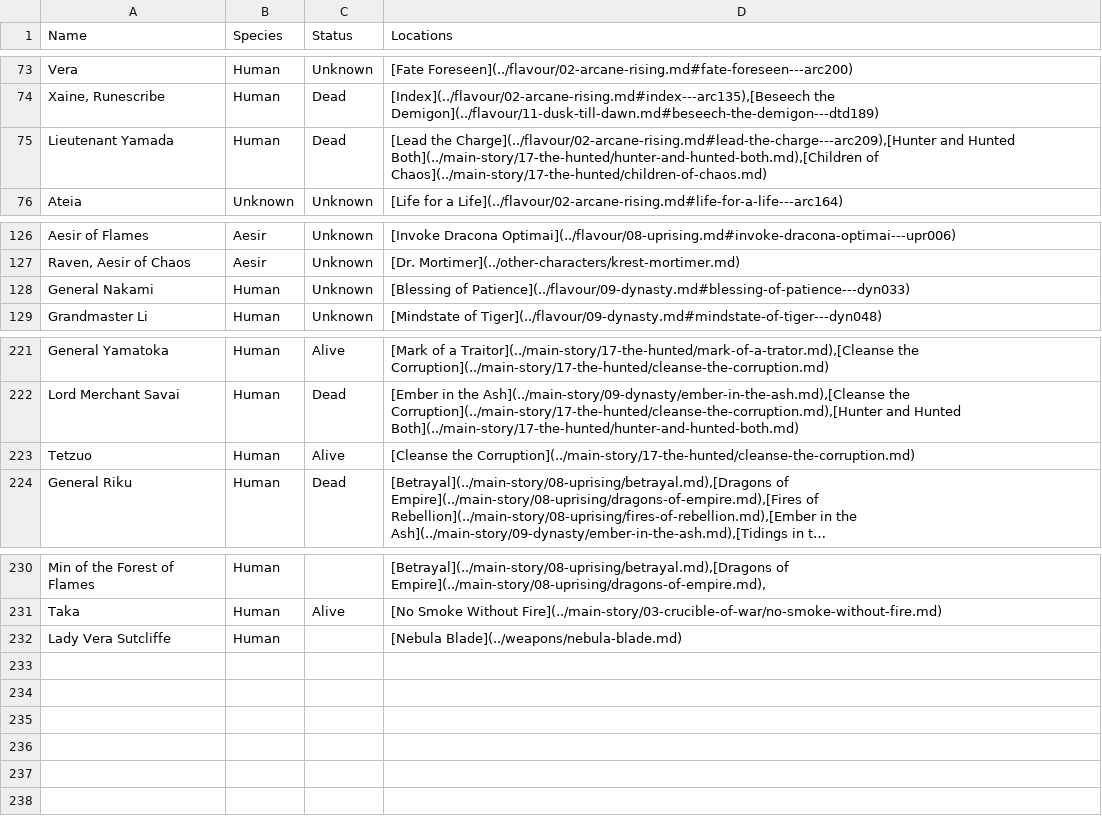
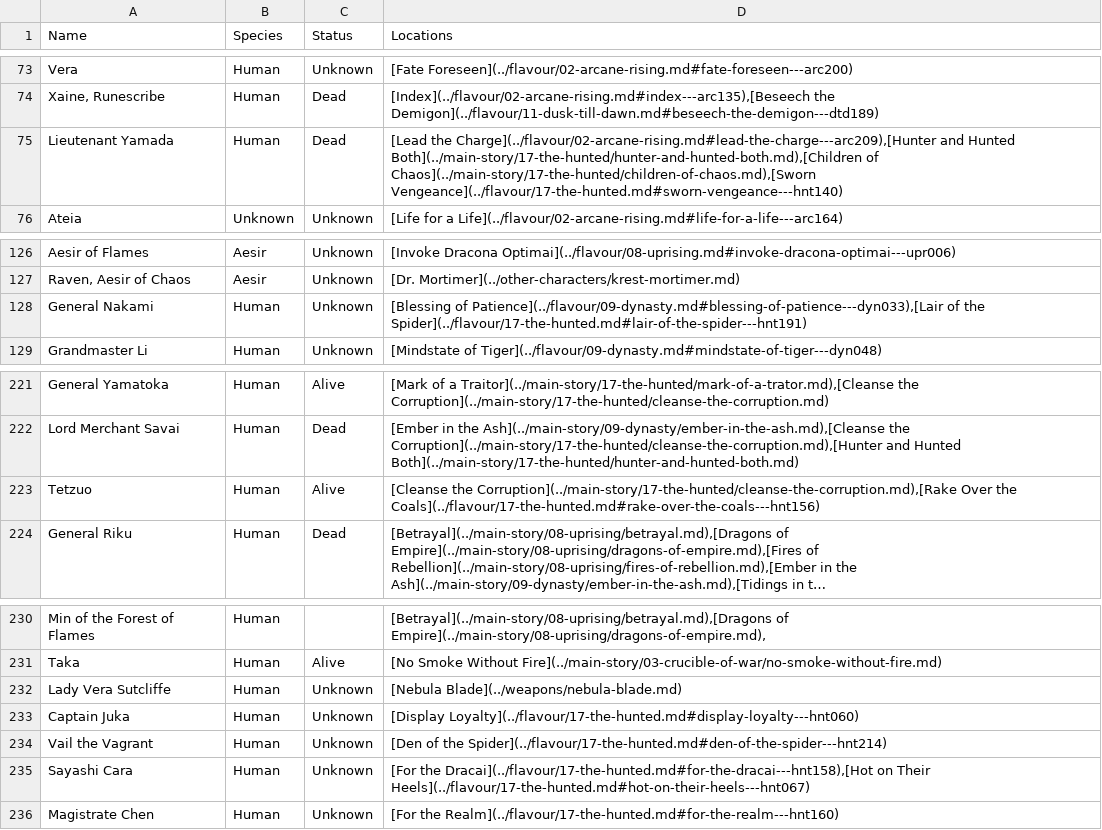
Before and after one commit to nathaneastwood/fablore, a CSV file: src/data/characters.csv, drawn as a sheet; only a part is shown, gaps mark what is left out; long unchanged cells end in …; the diff names each change by its address in the sheet, - before the commit and + after, or states it on an @@ line.

Commit message:
doc: Add The Hunted flavour text

```diff
--- a/src/data/characters.csv
+++ b/src/data/characters.csv
-D75 (Locations): …Both](../main-story/17-the-hunted/hunter-and-hunted-both.md),[Children of Chaos](../main-story/17-the-hunted/children-of-chaos.md)
+D75 (Locations): …Both](../main-story/17-the-hunted/hunter-and-hunted-both.md),[Children of Chaos](../main-story/17-the-hunted/children-of-chaos.md),[Sworn Vengeance](../flavour/17-the-hunted.md#sworn-vengeance---hnt140)
-D128 (Locations): [Blessing of Patience](../flavour/09-dynasty.md#blessing-of-patience---dyn033)
+D128 (Locations): [Blessing of Patience](../flavour/09-dynasty.md#blessing-of-patience---dyn033),[Lair of the Spider](../flavour/17-the-hunted.md#lair-of-the-spider---hnt191)
-D223 (Locations): [Cleanse the Corruption](../main-story/17-the-hunted/cleanse-the-corruption.md)
+D223 (Locations): [Cleanse the Corruption](../main-story/17-the-hunted/cleanse-the-corruption.md),[Rake Over the Coals](../flavour/17-the-hunted.md#rake-over-the-coals---hnt156)
-C232 (Status): (empty)
+C232 (Status): Unknown
+row 233: Captain Juka | Human | Unknown | [Display Loyalty](../flavour/17-the-hunted.md#display-loyalty---hnt060)
+row 234: Vail the Vagrant | Human | Unknown | [Den of the Spider](../flavour/17-the-hunted.md#den-of-the-spider---hnt214)
+row 235: Sayashi Cara | Human | Unknown | [For the Dracai](../flavour/17-the-hunted.md#for-the-dracai---hnt158),[Hot on Their Heels](../flavour/17-the-hunted.md#hot-on-their-heels---hnt067)
+row 236: Magistrate Chen | Human | Unknown | [For the Realm](../flavour/17-the-hunted.md#for-the-realm---hnt160)
```
Also changed, not shown: src/data/locations.csv, 4 other files.
